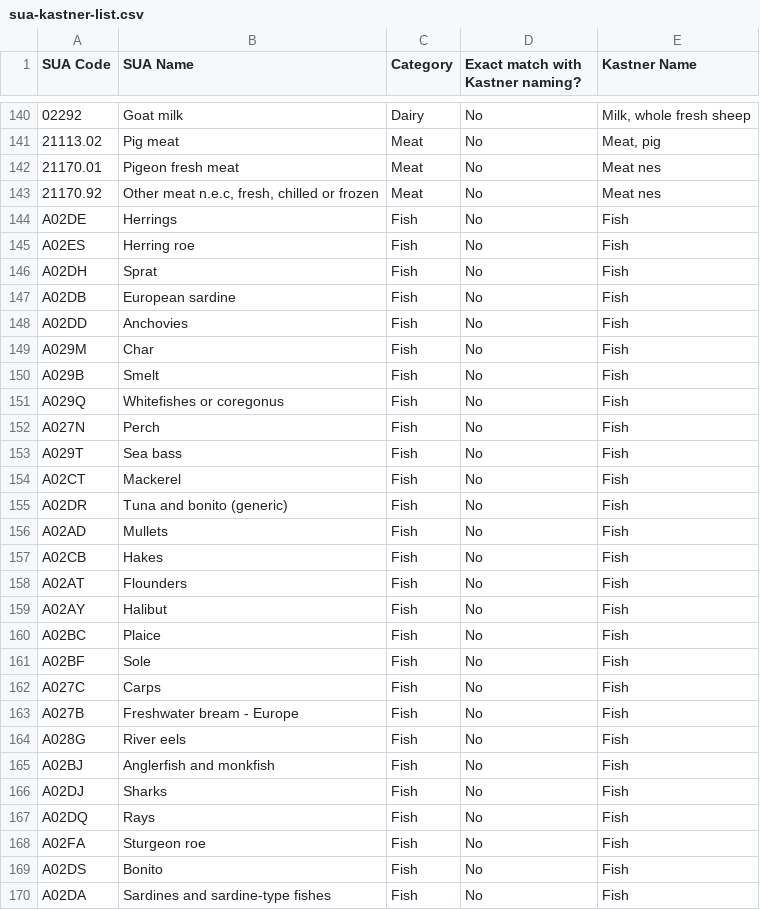
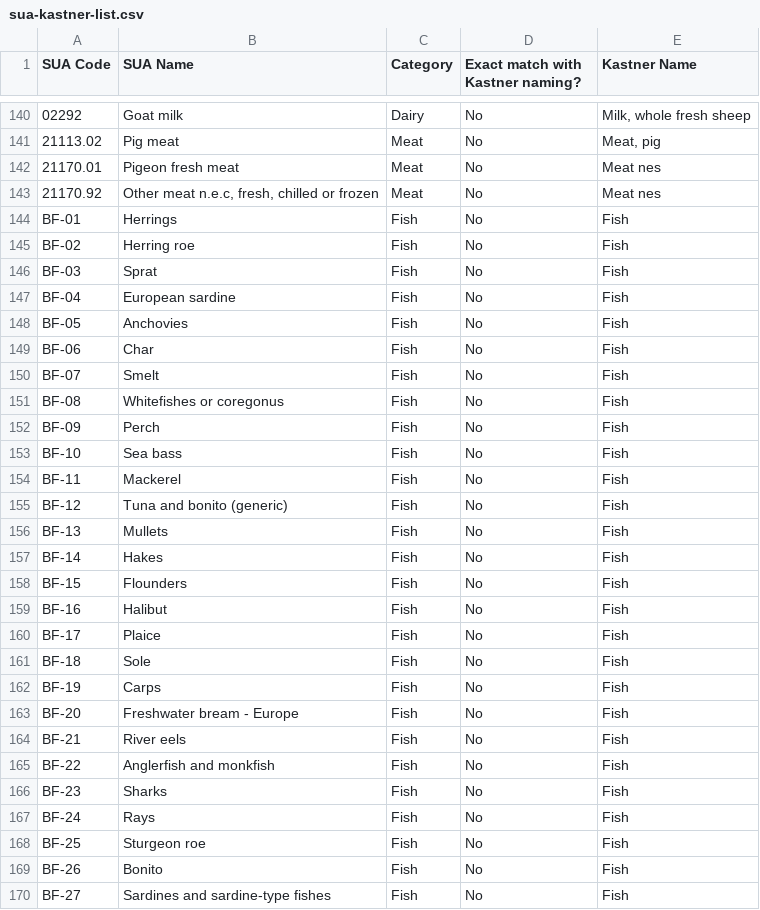
Before and after one commit to SLU-foodsystems/safad, a CSV file: data-preprocessing/rpc-parameters/sua-kastner-list.csv, drawn as a sheet; only a part is shown, gaps mark what is left out; the diff covers the shown part only.

Commit message:
Rewrite rpc-parameter script to update old files

```diff
--- a/data-preprocessing/rpc-parameters/sua-kastner-list.csv
+++ b/data-preprocessing/rpc-parameters/sua-kastner-list.csv
@@ -143,28 +143,28 @@
 "21170.92","Other meat n.e.c, fresh, chilled or frozen","Meat","No","Meat nes"
-"A02DE","Herrings","Fish","No","Fish"
-"A02ES","Herring roe","Fish","No","Fish"
-"A02DH","Sprat","Fish","No","Fish"
-"A02DB","European sardine","Fish","No","Fish"
-"A02DD","Anchovies","Fish","No","Fish"
-"A029M","Char","Fish","No","Fish"
-"A029B","Smelt","Fish","No","Fish"
-"A029Q","Whitefishes or coregonus","Fish","No","Fish"
-"A027N","Perch","Fish","No","Fish"
-"A029T","Sea bass","Fish","No","Fish"
-"A02CT","Mackerel","Fish","No","Fish"
-"A02DR","Tuna and bonito (generic)","Fish","No","Fish"
-"A02AD","Mullets","Fish","No","Fish"
-"A02CB","Hakes","Fish","No","Fish"
-"A02AT","Flounders","Fish","No","Fish"
-"A02AY","Halibut","Fish","No","Fish"
-"A02BC","Plaice","Fish","No","Fish"
-"A02BF","Sole","Fish","No","Fish"
-"A027C","Carps","Fish","No","Fish"
-"A027B","Freshwater bream - Europe","Fish","No","Fish"
-"A028G","River eels","Fish","No","Fish"
-"A02BJ","Anglerfish and monkfish","Fish","No","Fish"
-"A02DJ","Sharks","Fish","No","Fish"
-"A02DQ","Rays","Fish","No","Fish"
-"A02FA","Sturgeon roe","Fish","No","Fish"
-"A02DS","Bonito","Fish","No","Fish"
-"A02DA","Sardines and sardine-type fishes","Fish","No","Fish"
+"BF-01","Herrings","Fish","No","Fish"
+"BF-02","Herring roe","Fish","No","Fish"
+"BF-03","Sprat","Fish","No","Fish"
+"BF-04","European sardine","Fish","No","Fish"
+"BF-05","Anchovies","Fish","No","Fish"
+"BF-06","Char","Fish","No","Fish"
+"BF-07","Smelt","Fish","No","Fish"
+"BF-08","Whitefishes or coregonus","Fish","No","Fish"
+"BF-09","Perch","Fish","No","Fish"
+"BF-10","Sea bass","Fish","No","Fish"
+"BF-11","Mackerel","Fish","No","Fish"
+"BF-12","Tuna and bonito (generic)","Fish","No","Fish"
+"BF-13","Mullets","Fish","No","Fish"
+"BF-14","Hakes","Fish","No","Fish"
+"BF-15","Flounders","Fish","No","Fish"
+"BF-16","Halibut","Fish","No","Fish"
+"BF-17","Plaice","Fish","No","Fish"
+"BF-18","Sole","Fish","No","Fish"
+"BF-19","Carps","Fish","No","Fish"
+"BF-20","Freshwater bream - Europe","Fish","No","Fish"
+"BF-21","River eels","Fish","No","Fish"
+"BF-22","Anglerfish and monkfish","Fish","No","Fish"
+"BF-23","Sharks","Fish","No","Fish"
+"BF-24","Rays","Fish","No","Fish"
+"BF-25","Sturgeon roe","Fish","No","Fish"
+"BF-26","Bonito","Fish","No","Fish"
+"BF-27","Sardines and sardine-type fishes","Fish","No","Fish"
```
Also changed, not shown: 30 edited cells elsewhere in this file, 1 other file.
